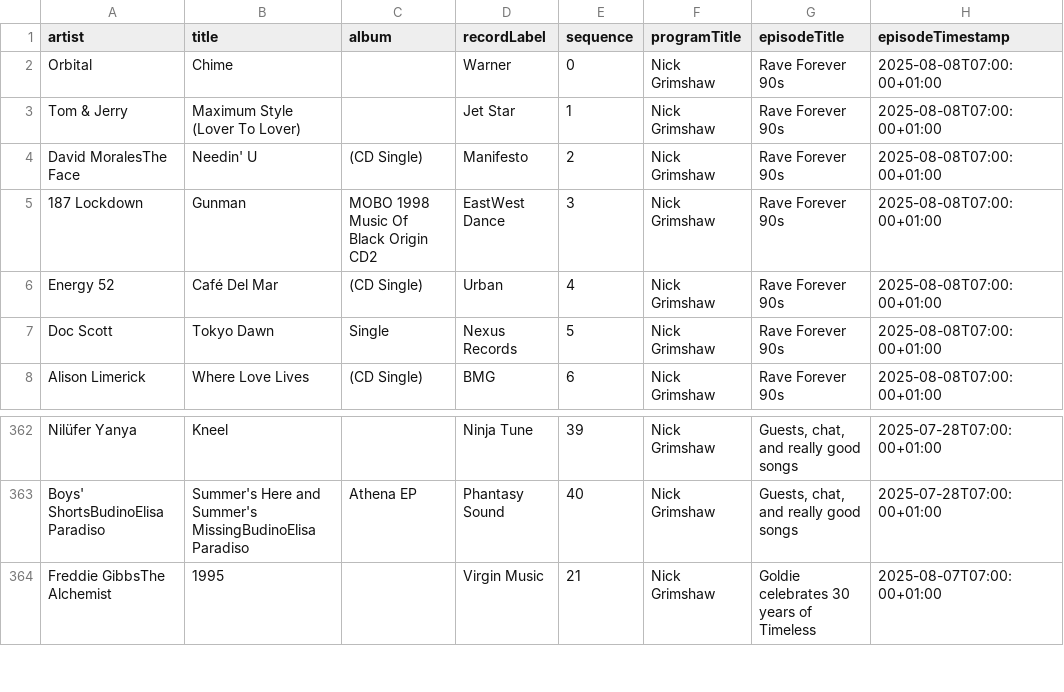
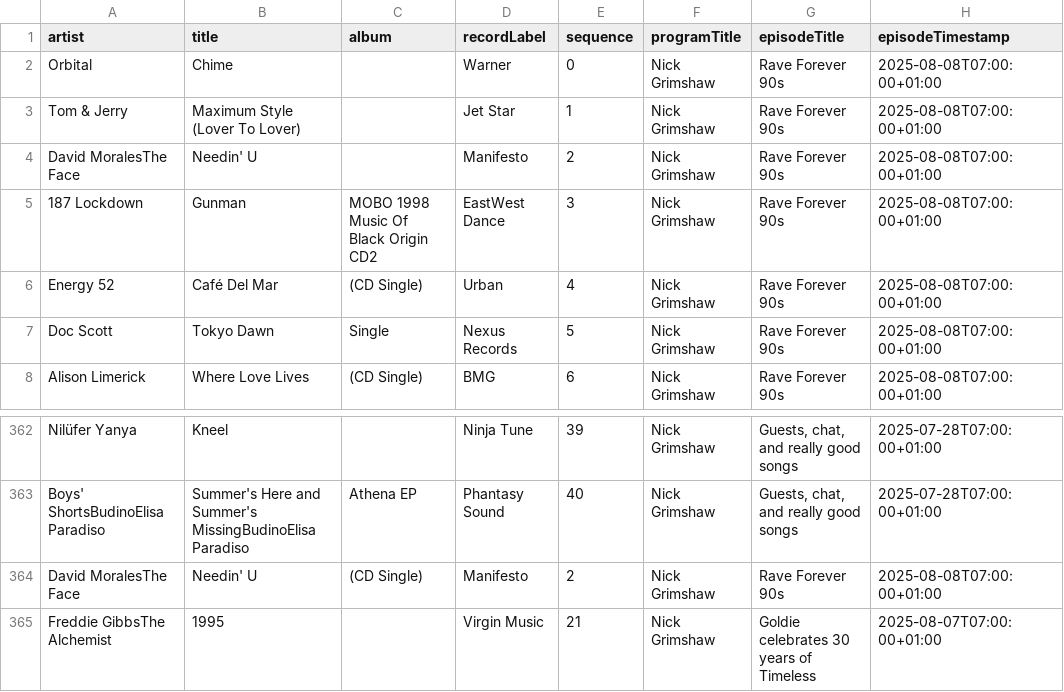
Before and after one commit to laminthurein1411/bbc-radio-playlist-history, a CSV file: history.csv, drawn as a sheet; only a part is shown, gaps mark what is left out.

```diff
--- a/history.csv
+++ b/history.csv
@@ -3,3 +3,3 @@ Orbital,Chime,,Warner,0,Nick Grimshaw,Rave Forever 90s,2025-08-08T07:00:00+01:00
 Tom & Jerry,Maximum Style (Lover To Lover),,Jet Star,1,Nick Grimshaw,Rave Forever 90s,2025-08-08T07:00:00+01:00
-David MoralesThe Face,Needin' U,(CD Single),Manifesto,2,Nick Grimshaw,Rave Forever 90s,2025-08-08T07:00:00+01:00
+David MoralesThe Face,Needin' U,,Manifesto,2,Nick Grimshaw,Rave Forever 90s,2025-08-08T07:00:00+01:00
 187 Lockdown,Gunman,MOBO 1998 Music Of Black Origin CD2,EastWest Dance,3,Nick Grimshaw,Rave Forever 90s,2025-08-08T07:00:00+01:00
@@ -363,2 +363,3 @@ Nilüfer Yanya,Kneel,,Ninja Tune,39,Nick Grimshaw,"Guests, chat, and really good
 Boys' ShortsBudinoElisa Paradiso,Summer's Here and Summer's MissingBudinoElisa Paradiso,Athena EP,Phantasy Sound,40,Nick Grimshaw,"Guests, chat, and really good songs",2025-07-28T07:00:00+01:00
+David MoralesThe Face,Needin' U,(CD Single),Manifesto,2,Nick Grimshaw,Rave Forever 90s,2025-08-08T07:00:00+01:00
 Freddie GibbsThe Alchemist,1995,,Virgin Music,21,Nick Grimshaw,Goldie celebrates 30 years of Timeless,2025-08-07T07:00:00+01:00
```
